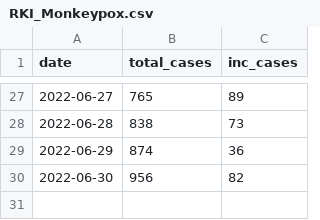
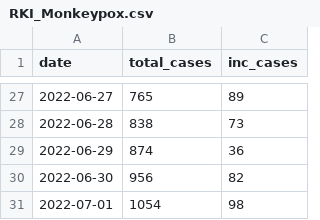
Before and after one commit to corneliusroemer/RKI_Monkeypox, a CSV file: data/RKI_Monkeypox.csv, drawn as a sheet; only a part is shown, gaps mark what is left out.

```diff
--- a/data/RKI_Monkeypox.csv
+++ b/data/RKI_Monkeypox.csv
@@ -30 +30,2 @@ date,total_cases,inc_cases
 2022-06-30,956,82
+2022-07-01,1054,98
```
Also changed, not shown: 4 other files.
